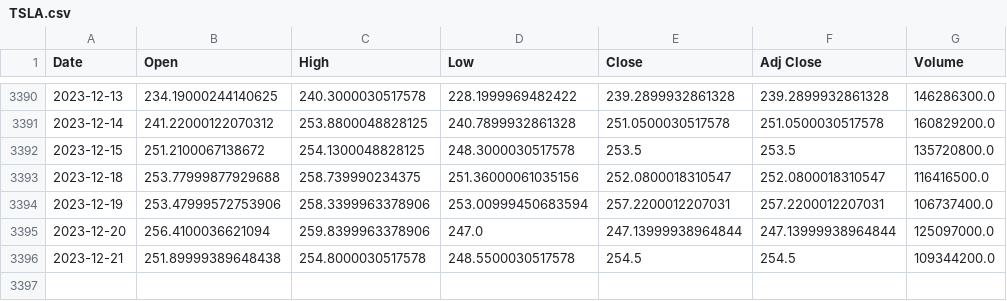
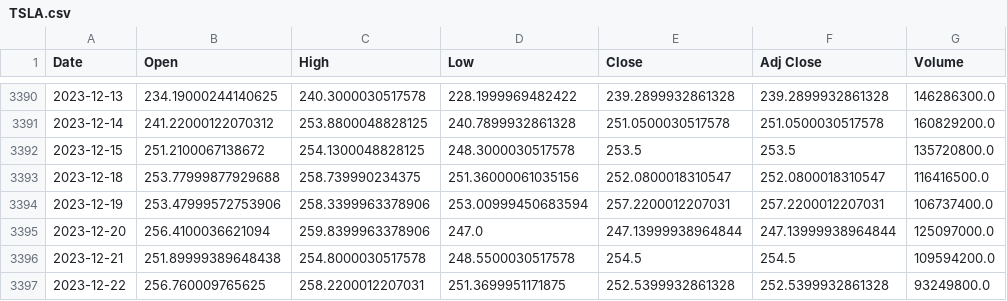
Before and after one commit to Degik/MarketTrading, a CSV file: netLSTM/datasets/TSLA.csv, drawn as a sheet; only a part is shown, gaps mark what is left out.

```diff
--- a/netLSTM/datasets/TSLA.csv
+++ b/netLSTM/datasets/TSLA.csv
@@ -3395,2 +3395,3 @@ Date,Open,High,Low,Close,Adj Close,Volume
 2023-12-20,256.4100036621094,259.8399963378906,247.0,247.13999938964844,247.13999938964844,125097000.0
-2023-12-21,251.89999389648438,254.8000030517578,248.5500030517578,254.5,254.5,109344200.0
+2023-12-21,251.89999389648438,254.8000030517578,248.5500030517578,254.5,254.5,109594200.0
+2023-12-22,256.760009765625,258.2200012207031,251.3699951171875,252.5399932861328,252.5399932861328,93249800.0
```
Also changed, not shown: netLSTM/datasets/GOOG.csv, netLSTM/datasets/MSFT.csv, 38 other files.
